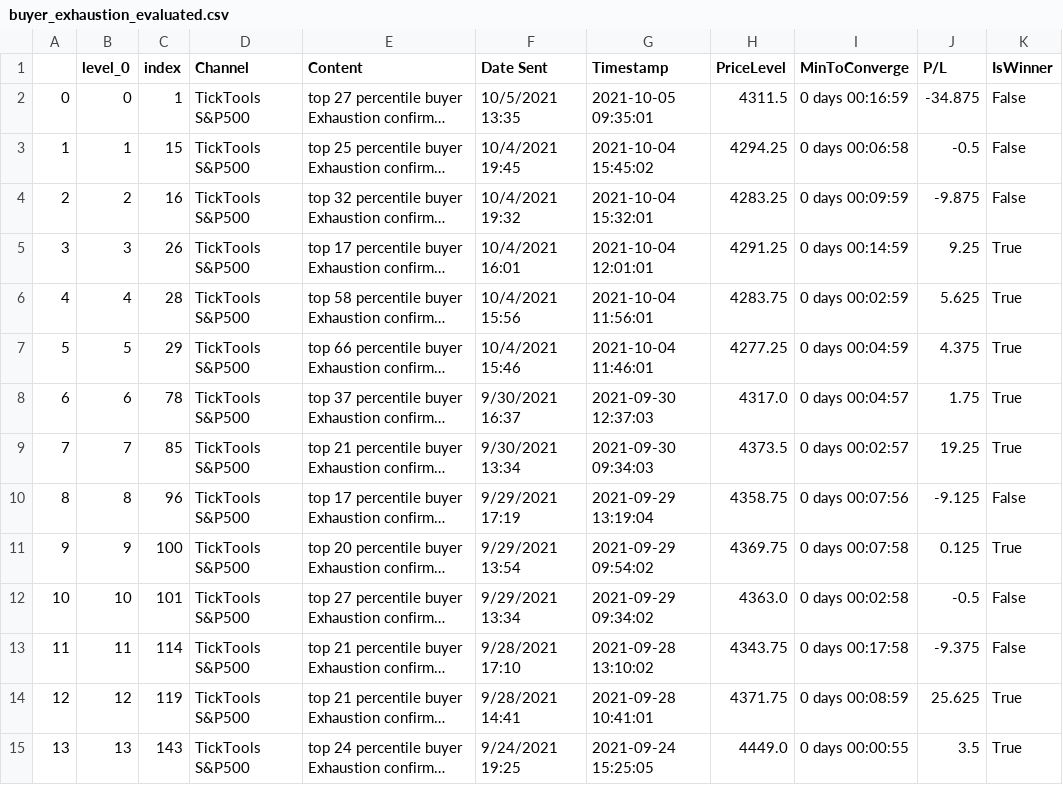
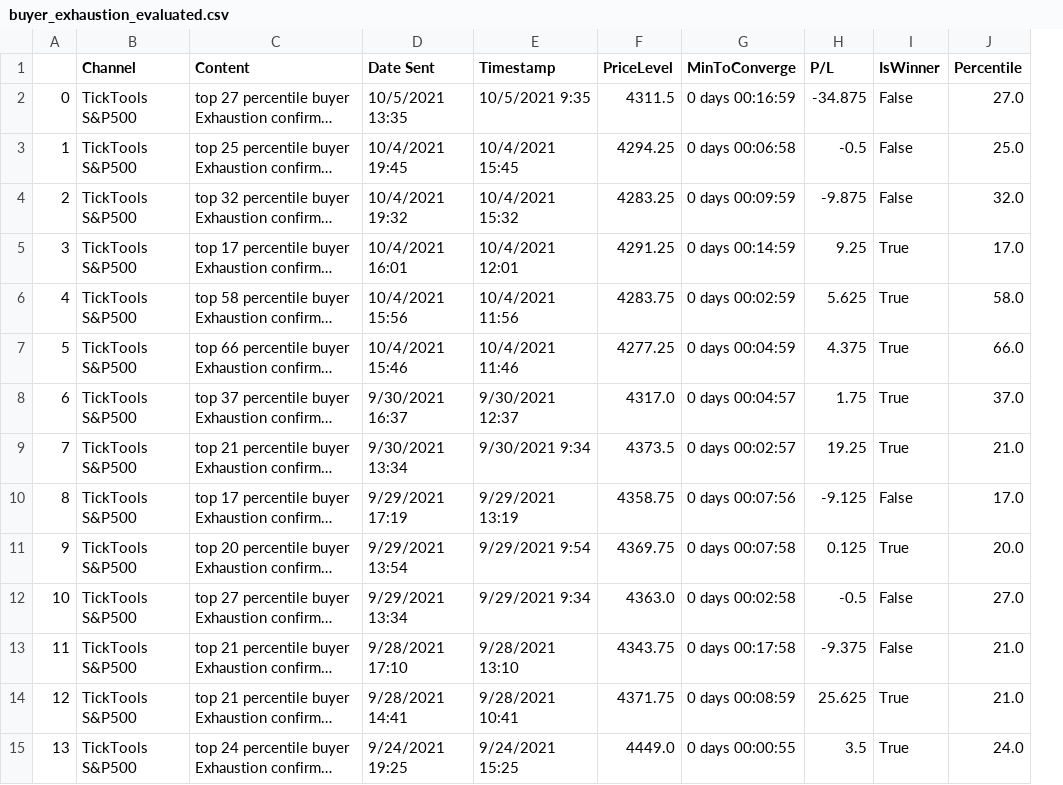
Before and after one commit to wyy1123/MCMData, a CSV file: buyer_exhaustion_evaluated.csv, drawn as a sheet; only a part is shown; long unchanged cells end in …; removed rows and columns are numbered as before the commit, all else as after; the diff covers the shown part only; the diff names each change by its address in the sheet, - before the commit and + after, or states it on an @@ line.

Commit message:
added percentile filter

```diff
--- a/buyer_exhaustion_evaluated.csv
+++ b/buyer_exhaustion_evaluated.csv
-column B (level_0), rows 2-15: 0 | 1 | 2 | 3 | 4 | 5 | 6 | 7 | 8 | 9 | 10 | 11 | 12 | 13
-column C (index), rows 2-15: 1 | 15 | 16 | 26 | 28 | 29 | 78 | 85 | 96 | 100 | 101 | 114 | 119 | 143
+column J (Percentile), rows 2-15: 27.0 | 25.0 | 32.0 | 17.0 | 58.0 | 66.0 | 37.0 | 21.0 | 17.0 | 20.0 | 27.0 | 21.0 | 21.0 | 24.0
-E2 (Timestamp): 2021-10-05 09:35:01
+E2 (Timestamp): 10/5/2021 9:35
-E3 (Timestamp): 2021-10-04 15:45:02
+E3 (Timestamp): 10/4/2021 15:45
-E4 (Timestamp): 2021-10-04 15:32:01
+E4 (Timestamp): 10/4/2021 15:32
-E5 (Timestamp): 2021-10-04 12:01:01
+E5 (Timestamp): 10/4/2021 12:01
-E6 (Timestamp): 2021-10-04 11:56:01
+E6 (Timestamp): 10/4/2021 11:56
-E7 (Timestamp): 2021-10-04 11:46:01
+E7 (Timestamp): 10/4/2021 11:46
-E8 (Timestamp): 2021-09-30 12:37:03
+E8 (Timestamp): 9/30/2021 12:37
-E9 (Timestamp): 2021-09-30 09:34:03
+E9 (Timestamp): 9/30/2021 9:34
-E10 (Timestamp): 2021-09-29 13:19:04
+E10 (Timestamp): 9/29/2021 13:19
-E11 (Timestamp): 2021-09-29 09:54:02
+E11 (Timestamp): 9/29/2021 9:54
-E12 (Timestamp): 2021-09-29 09:34:02
+E12 (Timestamp): 9/29/2021 9:34
-E13 (Timestamp): 2021-09-28 13:10:02
+E13 (Timestamp): 9/28/2021 13:10
-E14 (Timestamp): 2021-09-28 10:41:01
+E14 (Timestamp): 9/28/2021 10:41
-E15 (Timestamp): 2021-09-24 15:25:05
+E15 (Timestamp): 9/24/2021 15:25
```
Also changed, not shown: 90 edited cells elsewhere in this file, seller_exhaustion_evaluated.csv, 1 other file.
